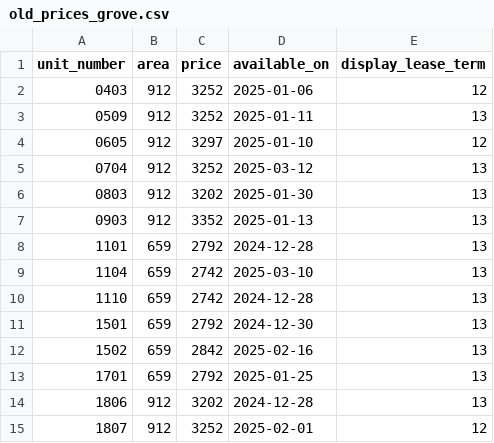
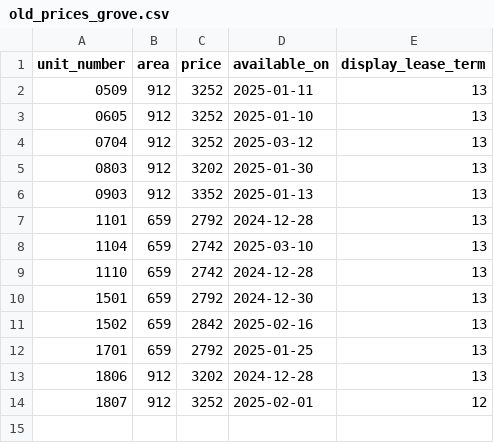
Before and after one commit to hellomikelo/apt-price-tracker, a CSV file: old_prices_grove.csv, drawn as a sheet.

```diff
--- a/old_prices_grove.csv
+++ b/old_prices_grove.csv
@@ -1,5 +1,4 @@
 unit_number,area,price,available_on,display_lease_term
-0403,912,3252,2025-01-06,12
 0509,912,3252,2025-01-11,13
-0605,912,3297,2025-01-10,12
+0605,912,3252,2025-01-10,13
 0704,912,3252,2025-03-12,13
```
